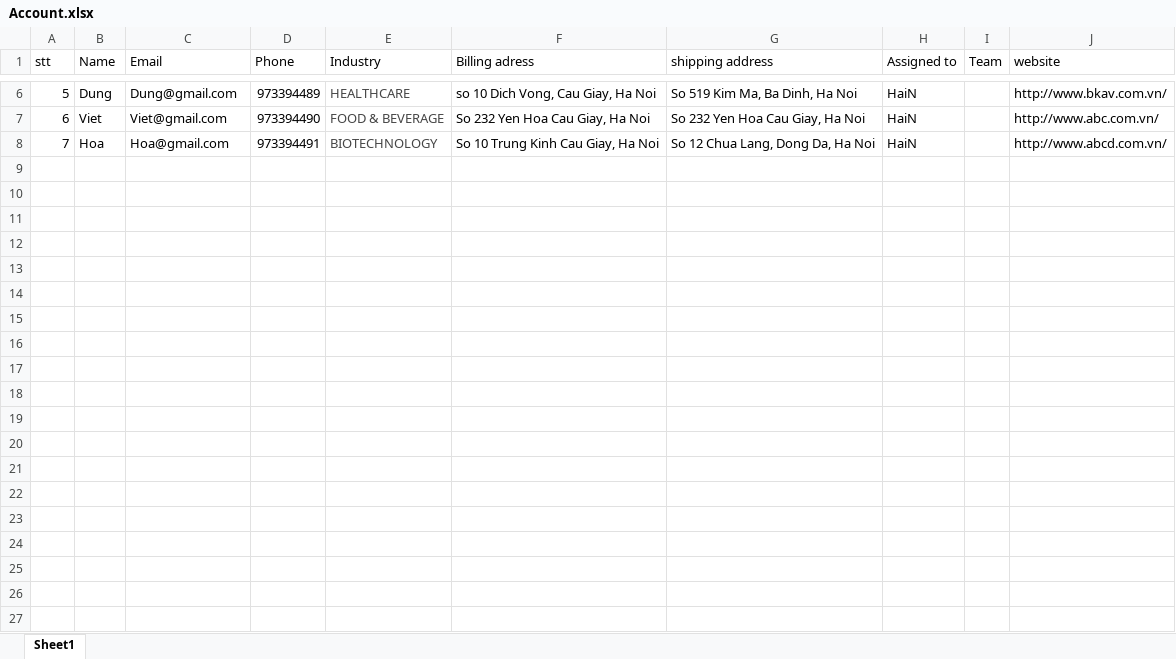
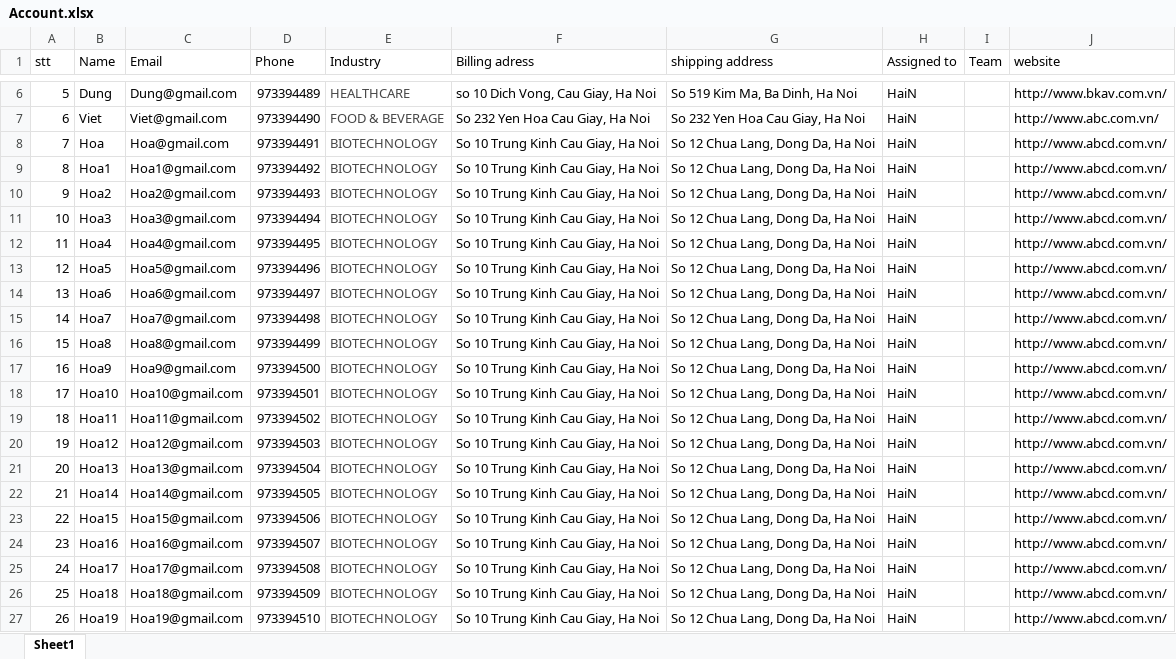
Before and after one commit to locdv/MyCrm, an Excel workbook: Datatest/Account.xlsx, sheet Sheet1, drawn as a sheet; only a part is shown, gaps mark what is left out; values as stored, in another font and other column widths than the file's, no borders; the diff covers the shown part only; the diff names each change by its address in the sheet, - before the commit and + after, or states it on an @@ line.

Commit message:
Signed-off-by: locdv <dinhvanloc25@gmail.com> tao list for leads/views.py

```diff
--- a/Datatest/Account.xlsx (sheet Sheet1)
+++ b/Datatest/Account.xlsx (sheet Sheet1)
+row 9: 8 | Hoa1 | Hoa1@gmail.com | 973394492 | BIOTECHNOLOGY | So 10 Trung Kinh Cau Giay, Ha Noi | So 12 Chua Lang, Dong Da, Ha Noi | HaiN |  | http://www.abcd.com.vn/
+row 10: 9 | Hoa2 | Hoa2@gmail.com | 973394493 | BIOTECHNOLOGY | So 10 Trung Kinh Cau Giay, Ha Noi | So 12 Chua Lang, Dong Da, Ha Noi | HaiN |  | http://www.abcd.com.vn/
+row 11: 10 | Hoa3 | Hoa3@gmail.com | 973394494 | BIOTECHNOLOGY | So 10 Trung Kinh Cau Giay, Ha Noi | So 12 Chua Lang, Dong Da, Ha Noi | HaiN |  | http://www.abcd.com.vn/
+row 12: 11 | Hoa4 | Hoa4@gmail.com | 973394495 | BIOTECHNOLOGY | So 10 Trung Kinh Cau Giay, Ha Noi | So 12 Chua Lang, Dong Da, Ha Noi | HaiN |  | http://www.abcd.com.vn/
+row 13: 12 | Hoa5 | Hoa5@gmail.com | 973394496 | BIOTECHNOLOGY | So 10 Trung Kinh Cau Giay, Ha Noi | So 12 Chua Lang, Dong Da, Ha Noi | HaiN |  | http://www.abcd.com.vn/
+row 14: 13 | Hoa6 | Hoa6@gmail.com | 973394497 | BIOTECHNOLOGY | So 10 Trung Kinh Cau Giay, Ha Noi | So 12 Chua Lang, Dong Da, Ha Noi | HaiN |  | http://www.abcd.com.vn/
+row 15: 14 | Hoa7 | Hoa7@gmail.com | 973394498 | BIOTECHNOLOGY | So 10 Trung Kinh Cau Giay, Ha Noi | So 12 Chua Lang, Dong Da, Ha Noi | HaiN |  | http://www.abcd.com.vn/
+row 16: 15 | Hoa8 | Hoa8@gmail.com | 973394499 | BIOTECHNOLOGY | So 10 Trung Kinh Cau Giay, Ha Noi | So 12 Chua Lang, Dong Da, Ha Noi | HaiN |  | http://www.abcd.com.vn/
+row 17: 16 | Hoa9 | Hoa9@gmail.com | 973394500 | BIOTECHNOLOGY | So 10 Trung Kinh Cau Giay, Ha Noi | So 12 Chua Lang, Dong Da, Ha Noi | HaiN |  | http://www.abcd.com.vn/
+row 18: 17 | Hoa10 | Hoa10@gmail.com | 973394501 | BIOTECHNOLOGY | So 10 Trung Kinh Cau Giay, Ha Noi | So 12 Chua Lang, Dong Da, Ha Noi | HaiN |  | http://www.abcd.com.vn/
+row 19: 18 | Hoa11 | Hoa11@gmail.com | 973394502 | BIOTECHNOLOGY | So 10 Trung Kinh Cau Giay, Ha Noi | So 12 Chua Lang, Dong Da, Ha Noi | HaiN |  | http://www.abcd.com.vn/
+row 20: 19 | Hoa12 | Hoa12@gmail.com | 973394503 | BIOTECHNOLOGY | So 10 Trung Kinh Cau Giay, Ha Noi | So 12 Chua Lang, Dong Da, Ha Noi | HaiN |  | http://www.abcd.com.vn/
+row 21: 20 | Hoa13 | Hoa13@gmail.com | 973394504 | BIOTECHNOLOGY | So 10 Trung Kinh Cau Giay, Ha Noi | So 12 Chua Lang, Dong Da, Ha Noi | HaiN |  | http://www.abcd.com.vn/
+row 22: 21 | Hoa14 | Hoa14@gmail.com | 973394505 | BIOTECHNOLOGY | So 10 Trung Kinh Cau Giay, Ha Noi | So 12 Chua Lang, Dong Da, Ha Noi | HaiN |  | http://www.abcd.com.vn/
+row 23: 22 | Hoa15 | Hoa15@gmail.com | 973394506 | BIOTECHNOLOGY | So 10 Trung Kinh Cau Giay, Ha Noi | So 12 Chua Lang, Dong Da, Ha Noi | HaiN |  | http://www.abcd.com.vn/
+row 24: 23 | Hoa16 | Hoa16@gmail.com | 973394507 | BIOTECHNOLOGY | So 10 Trung Kinh Cau Giay, Ha Noi | So 12 Chua Lang, Dong Da, Ha Noi | HaiN |  | http://www.abcd.com.vn/
+row 25: 24 | Hoa17 | Hoa17@gmail.com | 973394508 | BIOTECHNOLOGY | So 10 Trung Kinh Cau Giay, Ha Noi | So 12 Chua Lang, Dong Da, Ha Noi | HaiN |  | http://www.abcd.com.vn/
+row 26: 25 | Hoa18 | Hoa18@gmail.com | 973394509 | BIOTECHNOLOGY | So 10 Trung Kinh Cau Giay, Ha Noi | So 12 Chua Lang, Dong Da, Ha Noi | HaiN |  | http://www.abcd.com.vn/
+row 27: 26 | Hoa19 | Hoa19@gmail.com | 973394510 | BIOTECHNOLOGY | So 10 Trung Kinh Cau Giay, Ha Noi | So 12 Chua Lang, Dong Da, Ha Noi | HaiN |  | http://www.abcd.com.vn/
```
Also changed, not shown: 32 added rows elsewhere in this sheet, Datatest/Leads.xlsx, 5 other files.
